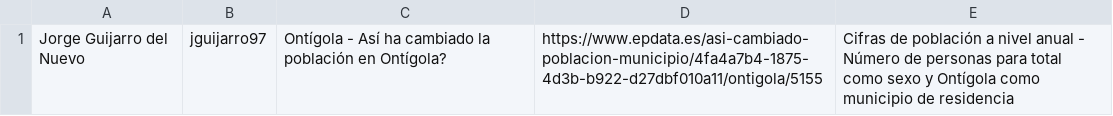
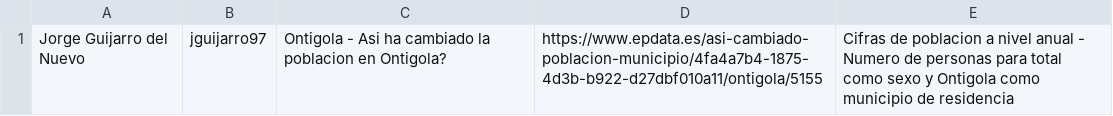
Before and after one commit to FacultadInformatica-LinkedData/Curso2019-2020, a CSV file: Assignment1/DatasetDescriptions.csv, drawn as a sheet; the diff names each change by its address in the sheet, - before the commit and + after, or states it on an @@ line.

Commit message:
correcion assigment 1

```diff
--- a/Assignment1/DatasetDescriptions.csv
+++ b/Assignment1/DatasetDescriptions.csv
-C1: Ontígola - Así ha cambiado la población en Ontígola?
+C1: Ontigola - Asi ha cambiado la poblacion en Ontigola?
-E1: Cifras de población a nivel anual - Número de personas para total como sexo y Ontígola como municipio…
+E1: Cifras de poblacion a nivel anual - Numero de personas para total como sexo y Ontigola como municipio…
```
